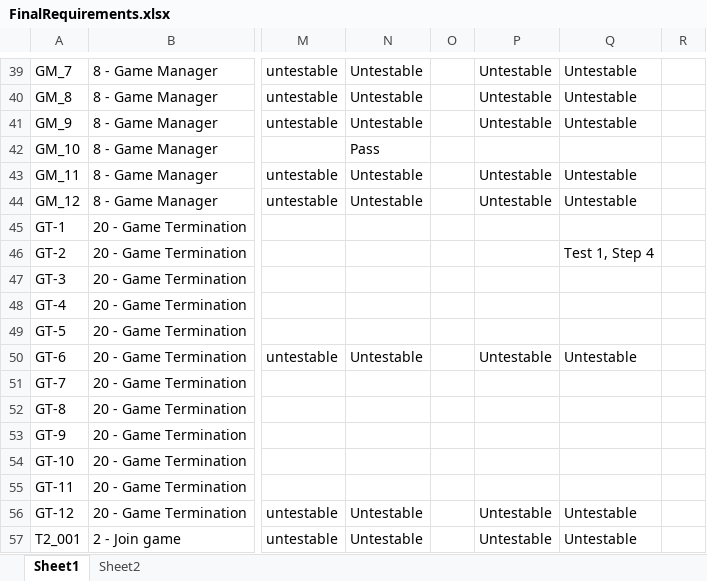
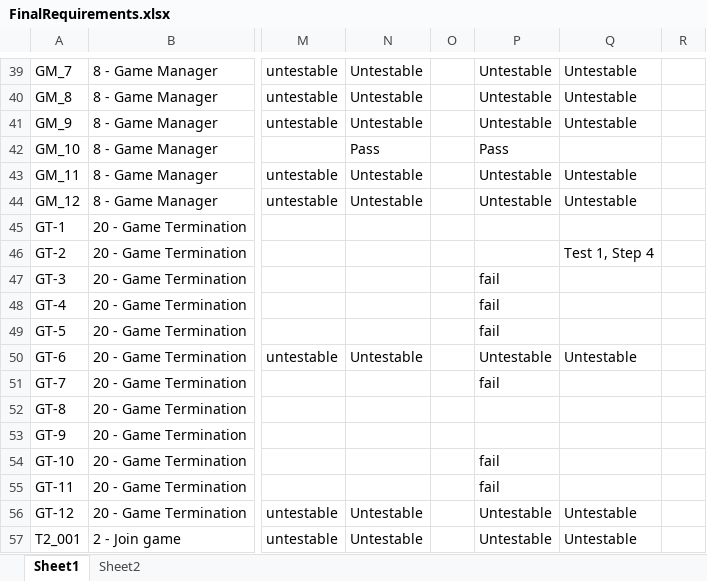
Before and after one commit to utastudents/cse3310-sp25-004, an Excel workbook: FinalRequirements/FinalRequirements.xlsx, sheet Sheet1, drawn as a sheet; only a part is shown, gaps mark what is left out; values as stored, in another font and other column widths than the file's, no borders; the diff covers the shown part only; the diff names each change by its address in the sheet, - before the commit and + after, or states it on an @@ line.

```diff
--- a/FinalRequirements/FinalRequirements.xlsx (sheet Sheet1)
+++ b/FinalRequirements/FinalRequirements.xlsx (sheet Sheet1)
-P42: (empty)
+P42: Pass
-P47:P49: (empty)
+P47:P49: fail
-P51: (empty)
+P51: fail
-P54:P55: (empty)
+P54:P55: fail
```
Also changed, not shown: 18 edited cells elsewhere in this sheet.
